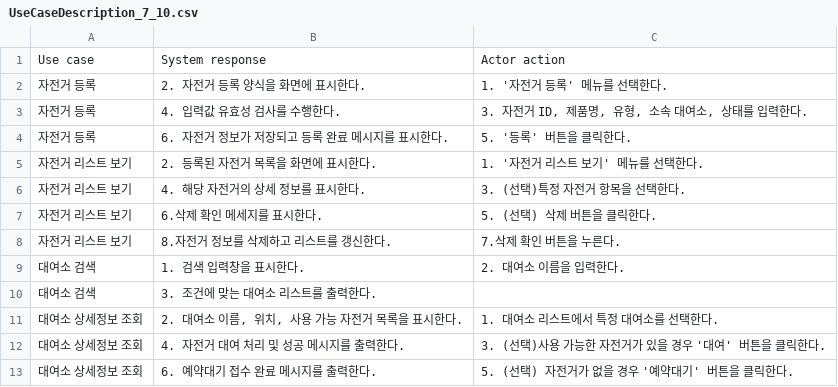
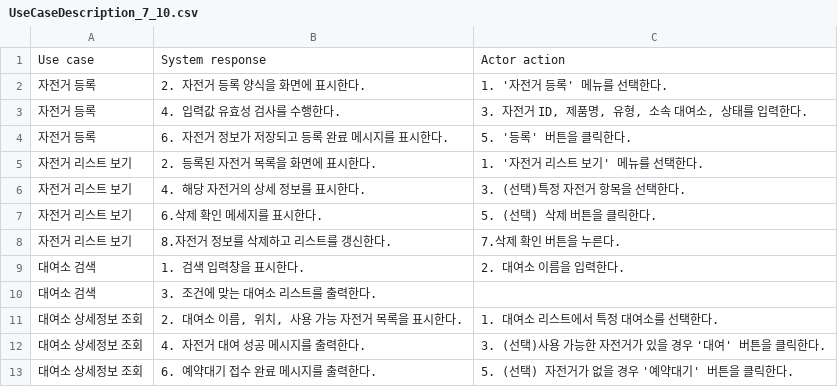
Before and after one commit to ssangyeon/software_engineering_project, a CSV file: use_case_descriptions/UseCaseDescription_7_10.csv, drawn as a sheet.

Commit message:
sy

```diff
--- a/use_case_descriptions/UseCaseDescription_7_10.csv
+++ b/use_case_descriptions/UseCaseDescription_7_10.csv
@@ -11,3 +11,3 @@ Use case,System response,Actor action
 대여소 상세정보 조회,"2. 대여소 이름, 위치, 사용 가능 자전거 목록을 표시한다.",1. 대여소 리스트에서 특정 대여소를 선택한다.
-대여소 상세정보 조회,4. 자전거 대여 처리 및 성공 메시지를 출력한다.,3. (선택)사용 가능한 자전거가 있을 경우 '대여' 버튼을 클릭한다.
+대여소 상세정보 조회,4. 자전거 대여 성공 메시지를 출력한다.,3. (선택)사용 가능한 자전거가 있을 경우 '대여' 버튼을 클릭한다.
 대여소 상세정보 조회,6. 예약대기 접수 완료 메시지를 출력한다.,5. (선택) 자전거가 없을 경우 '예약대기' 버튼을 클릭한다.
```
